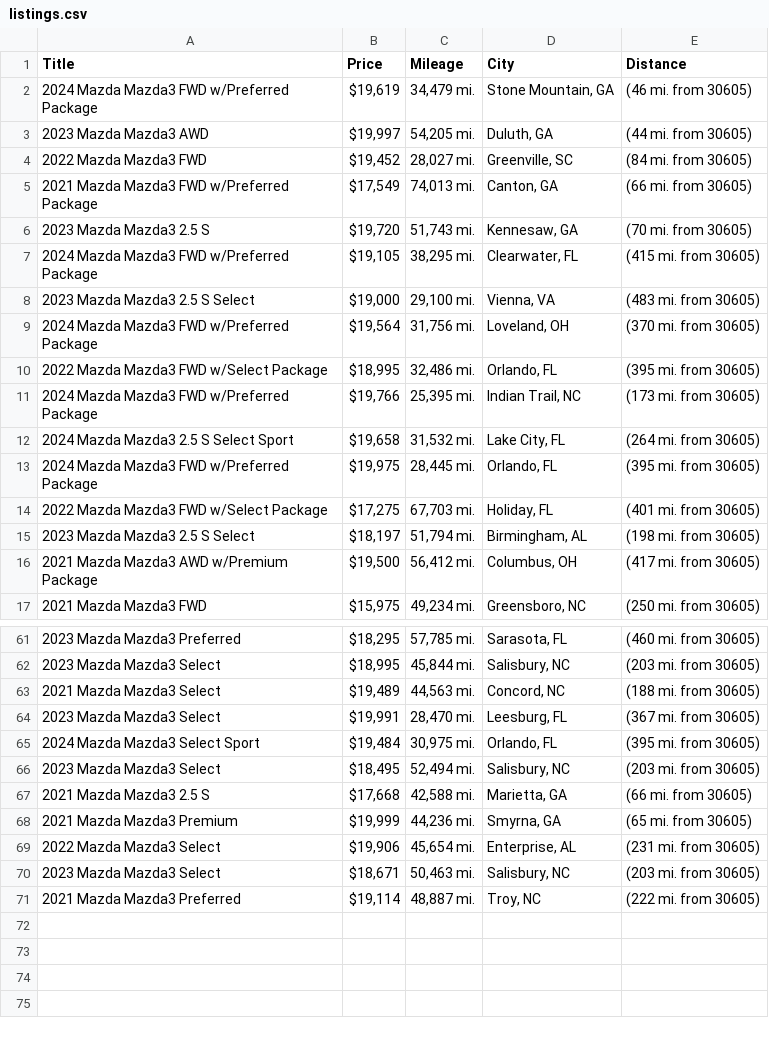
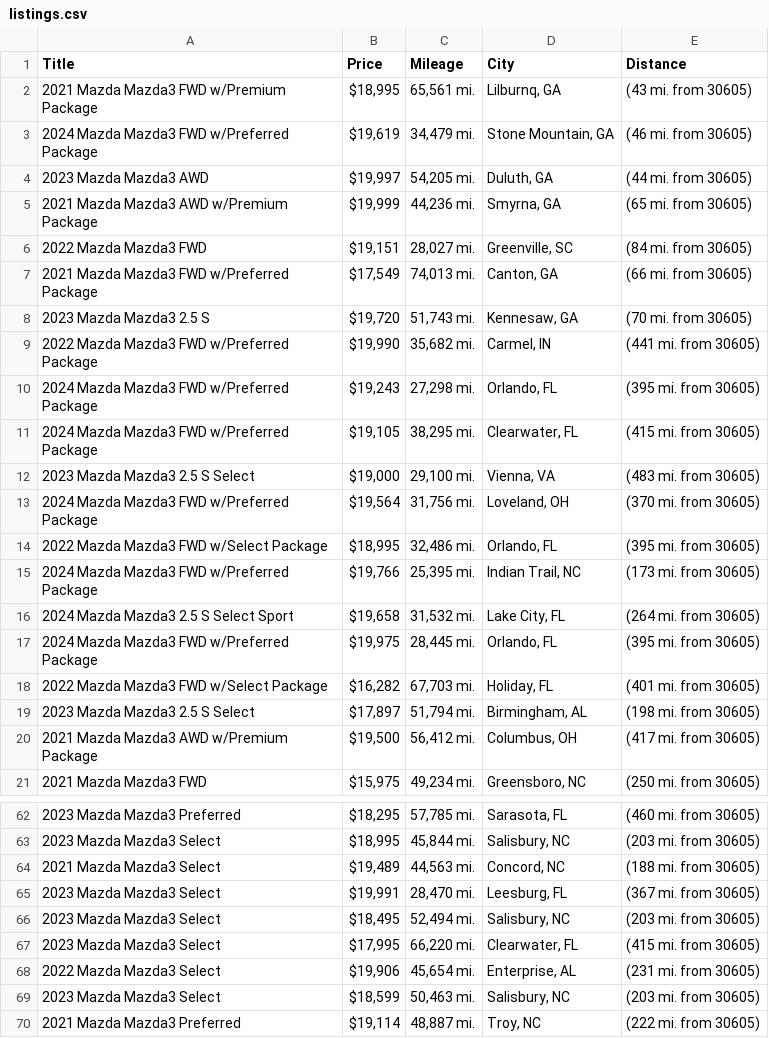
Before and after one commit to jwd0526/go-practice, a CSV file: listings.csv, drawn as a sheet; only a part is shown, gaps mark what is left out; the diff covers the shown part only.

```diff
--- a/listings.csv
+++ b/listings.csv
@@ -1,7 +1,11 @@
 Title,Price,Mileage,City,Distance
+2021 Mazda Mazda3 FWD w/Premium Package,"$18,995","65,561 mi.","Lilburnq, GA",(43 mi. from 30605)
 2024 Mazda Mazda3 FWD w/Preferred Package,"$19,619","34,479 mi.","Stone Mountain, GA",(46 mi. from 30605)
 2023 Mazda Mazda3 AWD,"$19,997","54,205 mi.","Duluth, GA",(44 mi. from 30605)
-2022 Mazda Mazda3 FWD,"$19,452","28,027 mi.","Greenville, SC",(84 mi. from 30605)
+2021 Mazda Mazda3 AWD w/Premium Package,"$19,999","44,236 mi.","Smyrna, GA",(65 mi. from 30605)
+2022 Mazda Mazda3 FWD,"$19,151","28,027 mi.","Greenville, SC",(84 mi. from 30605)
 2021 Mazda Mazda3 FWD w/Preferred Package,"$17,549","74,013 mi.","Canton, GA",(66 mi. from 30605)
 2023 Mazda Mazda3 2.5 S,"$19,720","51,743 mi.","Kennesaw, GA",(70 mi. from 30605)
+2022 Mazda Mazda3 FWD w/Preferred Package,"$19,990","35,682 mi.","Carmel, IN",(441 mi. from 30605)
+2024 Mazda Mazda3 FWD w/Preferred Package,"$19,243","27,298 mi.","Orlando, FL",(395 mi. from 30605)
 2024 Mazda Mazda3 FWD w/Preferred Package,"$19,105","38,295 mi.","Clearwater, FL",(415 mi. from 30605)
@@ -13,4 +17,4 @@ Title,Price,Mileage,City,Distance
 2024 Mazda Mazda3 FWD w/Preferred Package,"$19,975","28,445 mi.","Orlando, FL",(395 mi. from 30605)
-2022 Mazda Mazda3 FWD w/Select Package,"$17,275","67,703 mi.","Holiday, FL",(401 mi. from 30605)
-2023 Mazda Mazda3 2.5 S Select,"$18,197","51,794 mi.","Birmingham, AL",(198 mi. from 30605)
+2022 Mazda Mazda3 FWD w/Select Package,"$16,282","67,703 mi.","Holiday, FL",(401 mi. from 30605)
+2023 Mazda Mazda3 2.5 S Select,"$17,897","51,794 mi.","Birmingham, AL",(198 mi. from 30605)
 2021 Mazda Mazda3 AWD w/Premium Package,"$19,500","56,412 mi.","Columbus, OH",(417 mi. from 30605)
@@ -64,8 +65,6 @@ Title,Price,Mileage,City,Distance
 2023 Mazda Mazda3 Select,"$19,991","28,470 mi.","Leesburg, FL",(367 mi. from 30605)
-2024 Mazda Mazda3 Select Sport,"$19,484","30,975 mi.","Orlando, FL",(395 mi. from 30605)
 2023 Mazda Mazda3 Select,"$18,495","52,494 mi.","Salisbury, NC",(203 mi. from 30605)
-2021 Mazda Mazda3 2.5 S,"$17,668","42,588 mi.","Marietta, GA",(66 mi. from 30605)
-2021 Mazda Mazda3 Premium,"$19,999","44,236 mi.","Smyrna, GA",(65 mi. from 30605)
+2023 Mazda Mazda3 Select,"$17,995","66,220 mi.","Clearwater, FL",(415 mi. from 30605)
 2022 Mazda Mazda3 Select,"$19,906","45,654 mi.","Enterprise, AL",(231 mi. from 30605)
-2023 Mazda Mazda3 Select,"$18,671","50,463 mi.","Salisbury, NC",(203 mi. from 30605)
+2023 Mazda Mazda3 Select,"$18,599","50,463 mi.","Salisbury, NC",(203 mi. from 30605)
 2021 Mazda Mazda3 Preferred,"$19,114","48,887 mi.","Troy, NC",(222 mi. from 30605)
```
Also changed, not shown: 1 added row, 4 removed rows and 2 edited cells elsewhere in this file, 1 other file.
